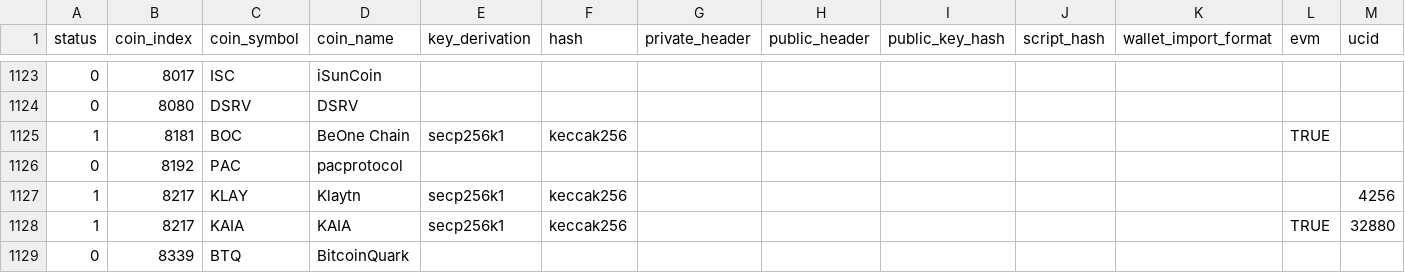
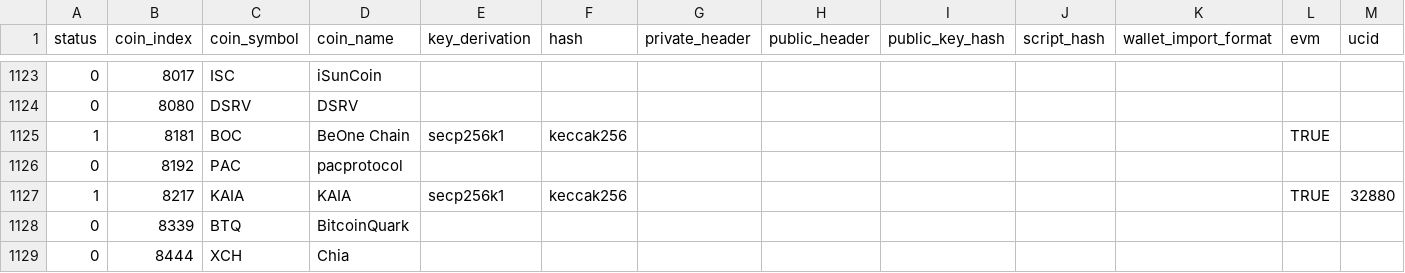
Before and after one commit to control-owl/eQ, a CSV file: res/coin/ECDB.csv, drawn as a sheet; only a part is shown, gaps mark what is left out; the shorter side is filled out with more unchanged rows.

```diff
--- a/res/coin/ECDB.csv
+++ b/res/coin/ECDB.csv
@@ -1126,3 +1126,2 @@ status,coin_index,coin_symbol,coin_name,key_derivation,hash,private_header,publi
 0,8192,PAC,pacprotocol,,,,,,,,,
-1,8217,KLAY,Klaytn,secp256k1,keccak256,,,,,,,4256
 1,8217,KAIA,KAIA,secp256k1,keccak256,,,,,,TRUE,32880
```
Also changed, not shown: 8 other files.
